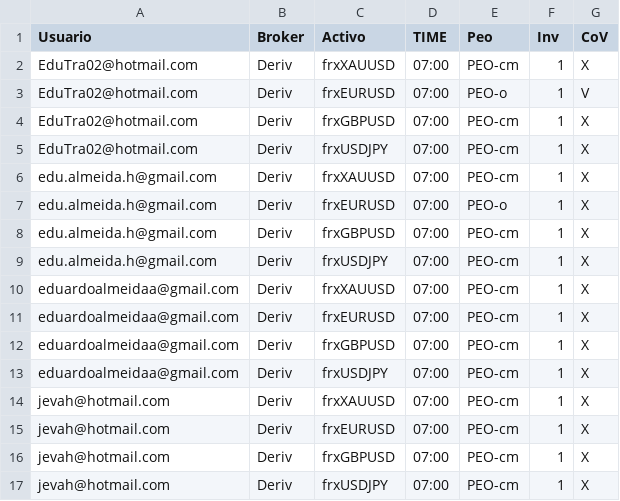
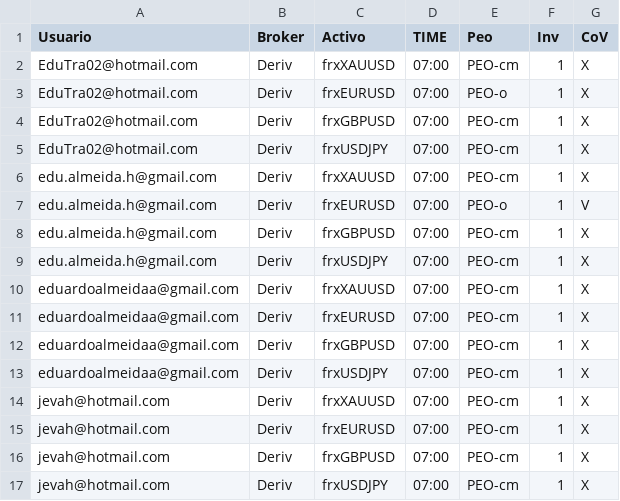
Before and after one commit to EduTrading/rbt-updater, a CSV file: data/BinTrd.csv, drawn as a sheet.

Commit message:
Update BinTrd.csv

```diff
--- a/data/BinTrd.csv
+++ b/data/BinTrd.csv
@@ -2,3 +2,3 @@ Usuario,Broker,Activo,TIME,Peo,Inv,CoV
 EduTra02@hotmail.com,Deriv,frxXAUUSD,07:00,PEO-cm,1,X
-EduTra02@hotmail.com,Deriv,frxEURUSD,07:00,PEO-o,1,V
+EduTra02@hotmail.com,Deriv,frxEURUSD,07:00,PEO-o,1,X
 EduTra02@hotmail.com,Deriv,frxGBPUSD,07:00,PEO-cm,1,X
@@ -6,3 +6,3 @@ EduTra02@hotmail.com,Deriv,frxUSDJPY,07:00,PEO-cm,1,X
 edu.almeida.h@gmail.com,Deriv,frxXAUUSD,07:00,PEO-cm,1,X
-edu.almeida.h@gmail.com,Deriv,frxEURUSD,07:00,PEO-o,1,X
+edu.almeida.h@gmail.com,Deriv,frxEURUSD,07:00,PEO-o,1,V
 edu.almeida.h@gmail.com,Deriv,frxGBPUSD,07:00,PEO-cm,1,X
```
